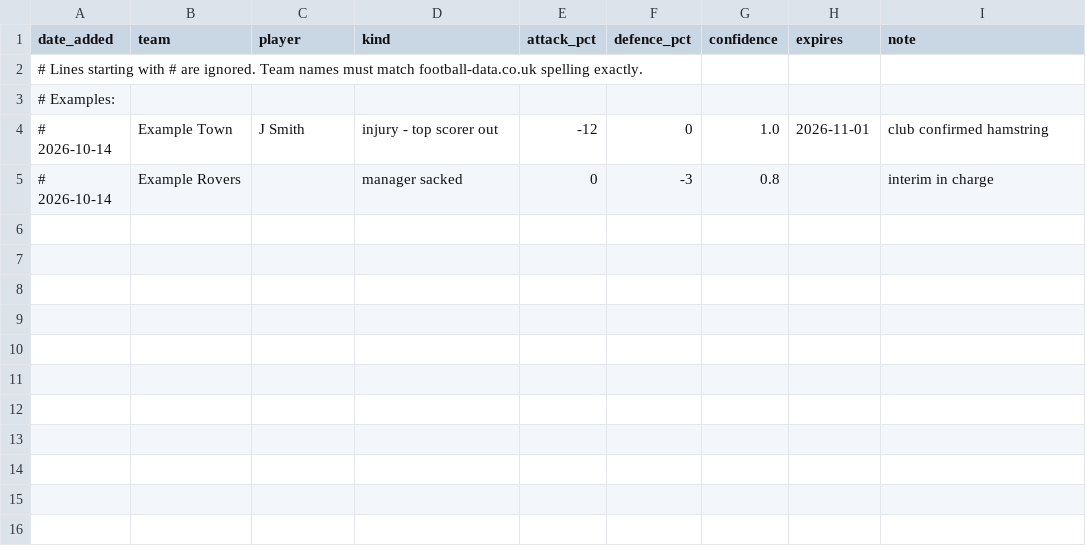
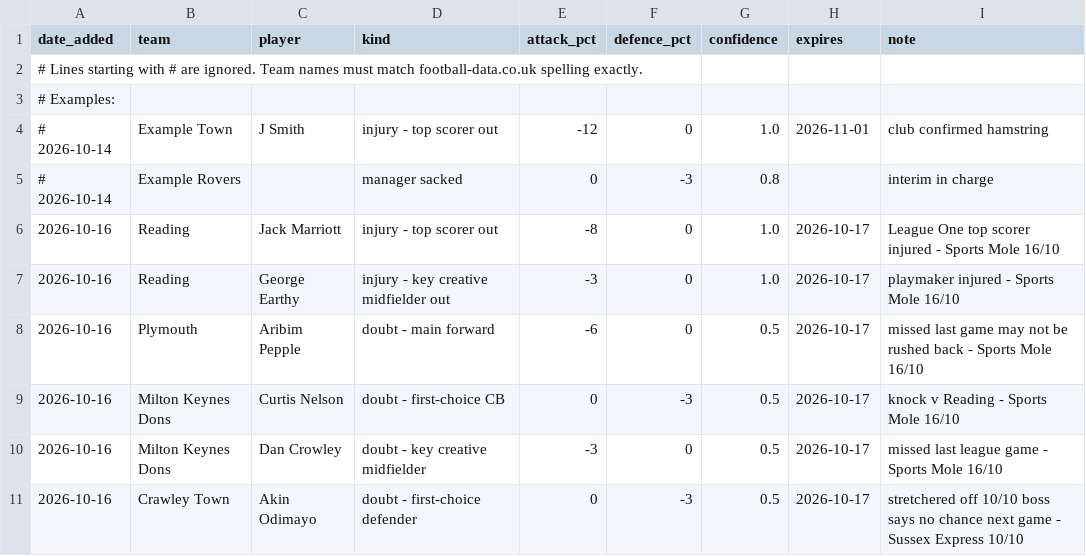
Before and after one commit to paulhessle-cyber/Football-formintel, a CSV file: data/news_events.csv, drawn as a sheet.

```diff
--- a/data/news_events.csv
+++ b/data/news_events.csv
@@ -5 +5,7 @@ date_added,team,player,kind,attack_pct,defence_pct,confidence,expires,note
 # 2026-10-14,Example Rovers,,manager sacked,0,-3,0.8,,interim in charge
+2026-10-16,Reading,Jack Marriott,injury - top scorer out,-8,0,1.0,2026-10-17,League One top scorer injured - Sports Mole 16/10
+2026-10-16,Reading,George Earthy,injury - key creative midfielder out,-3,0,1.0,2026-10-17,playmaker injured - Sports Mole 16/10
+2026-10-16,Plymouth,Aribim Pepple,doubt - main forward,-6,0,0.5,2026-10-17,missed last game may not be rushed back - Sports Mole 16/10
+2026-10-16,Milton Keynes Dons,Curtis Nelson,doubt - first-choice CB,0,-3,0.5,2026-10-17,knock v Reading - Sports Mole 16/10
+2026-10-16,Milton Keynes Dons,Dan Crowley,doubt - key creative midfielder,-3,0,0.5,2026-10-17,missed last league game - Sports Mole 16/10
+2026-10-16,Crawley Town,Akin Odimayo,doubt - first-choice defender,0,-3,0.5,2026-10-17,stretchered off 10/10 boss says no chance next game - Sussex Express 10/10
```
